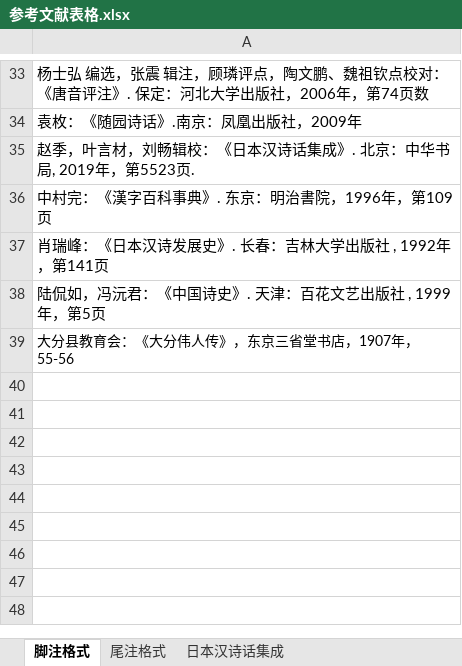
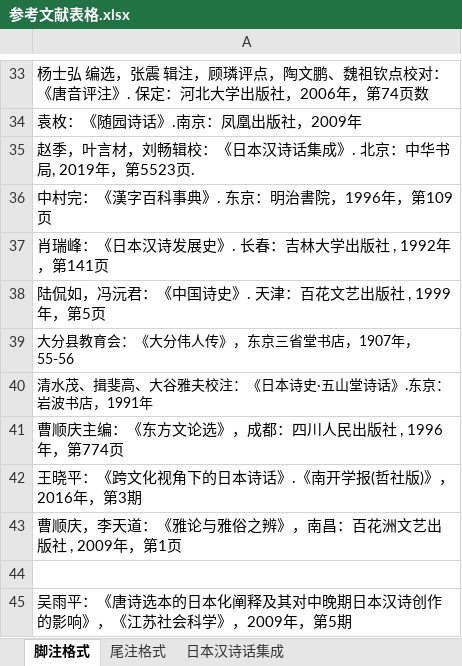
Before and after one commit to xiaotoucai/backup, an Excel workbook: 审校/参考文献表格.xlsx, sheet 脚注格式, drawn as a sheet; only a part is shown, gaps mark what is left out; values as stored, in another font and other column widths than the file's, no borders; the diff names each change by its address in the sheet, - before the commit and + after, or states it on an @@ line.

```diff
--- a/审校/参考文献表格.xlsx (sheet 脚注格式)
+++ b/审校/参考文献表格.xlsx (sheet 脚注格式)
+row 40: 清水茂、揖斐高、大谷雅夫校注：《日本诗史·五山堂诗话》.东京：岩波书店，1991年
+row 41: 曹顺庆主编：《东方文论选》，成都：四川人民出版社 , 1996年，第774页
+row 42: 王晓平：《跨文化视角下的日本诗话》.《南开学报(哲社版)》，2016年，第3期
+row 43: 曹顺庆，李天道：《雅论与雅俗之辨》，南昌：百花洲文艺出版社 , 2009年，第1页
+row 44: (empty)
+row 45: 吴雨平：《唐诗选本的日本化阐释及其对中晚期日本汉诗创作的影响》，《江苏社会科学》，2009年，第5期
```
Also changed, not shown: sheet 日本汉诗话集成, 10 other files.
